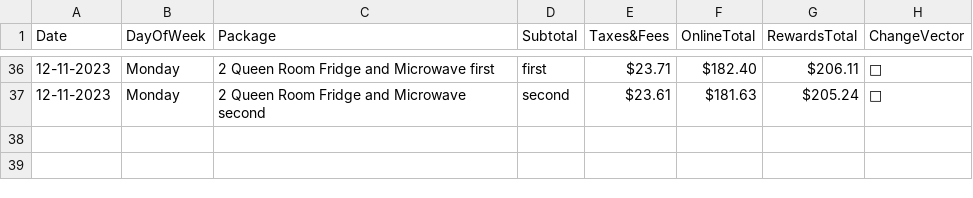
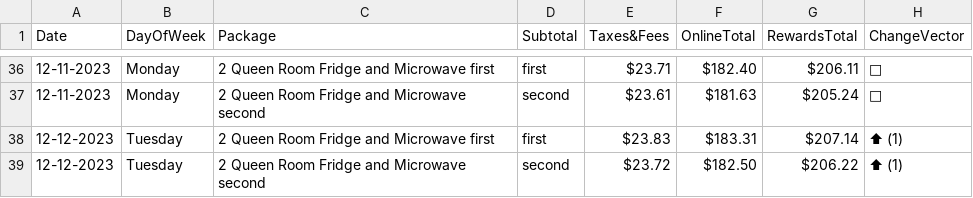
Before and after one commit to pelennio/skiCB_checker, a CSV file: curent_prices/hampton-price.csv, drawn as a sheet; only a part is shown, gaps mark what is left out; the diff names each change by its address in the sheet, - before the commit and + after, or states it on an @@ line.

```diff
--- a/curent_prices/hampton-price.csv
+++ b/curent_prices/hampton-price.csv
+row 38: 12-12-2023 | Tuesday | 2 Queen Room Fridge and Microwave first | first | $23.83 | $183.31 | $207.14 | ⬆ (1)
+row 39: 12-12-2023 | Tuesday | 2 Queen Room Fridge and Microwave second | second | $23.72 | $182.50 | $206.22 | ⬆ (1)
```
Also changed, not shown: curent_prices/cbAirbNB.csv, curent_prices/hilton-price.csv, 1 other file.
